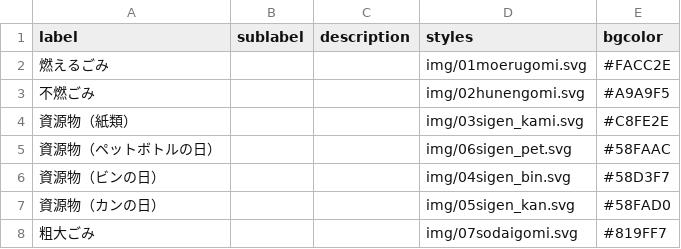
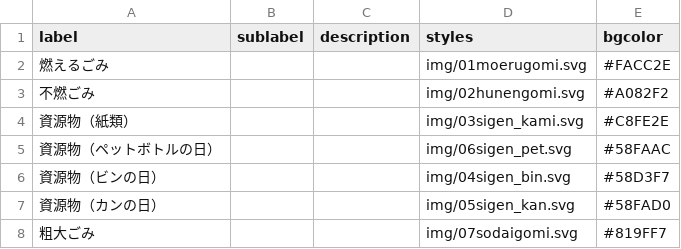
Before and after one commit to 50saisatte/5374, a CSV file: data/description.csv, drawn as a sheet.

Commit message:
Update description.csv

```diff
--- a/data/description.csv
+++ b/data/description.csv
@@ -2,3 +2,3 @@ label,sublabel,description,styles,bgcolor
 燃えるごみ,,,img/01moerugomi.svg,#FACC2E
-不燃ごみ,,,img/02hunengomi.svg,#A9A9F5
+不燃ごみ,,,img/02hunengomi.svg,#A082F2
 資源物（紙類）,,,img/03sigen_kami.svg,#C8FE2E
```
